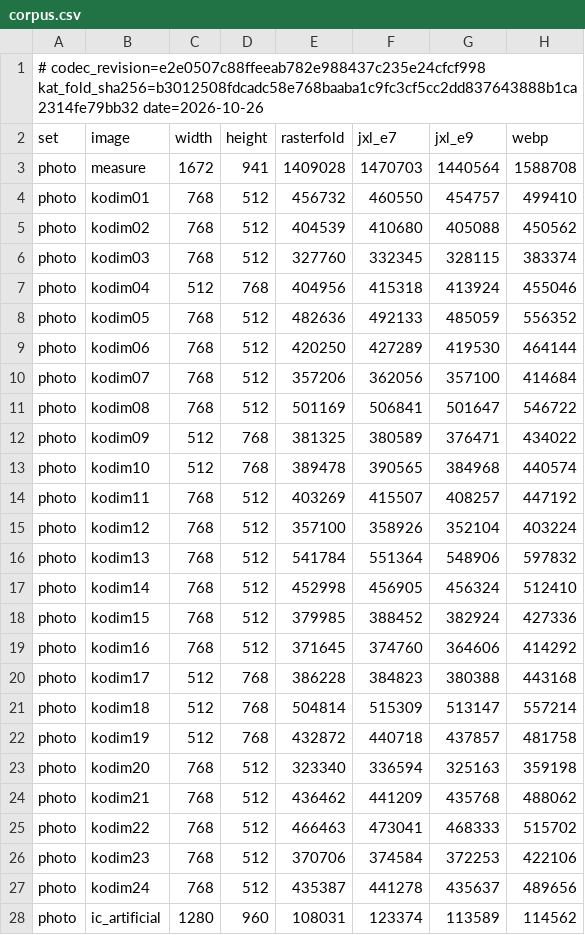
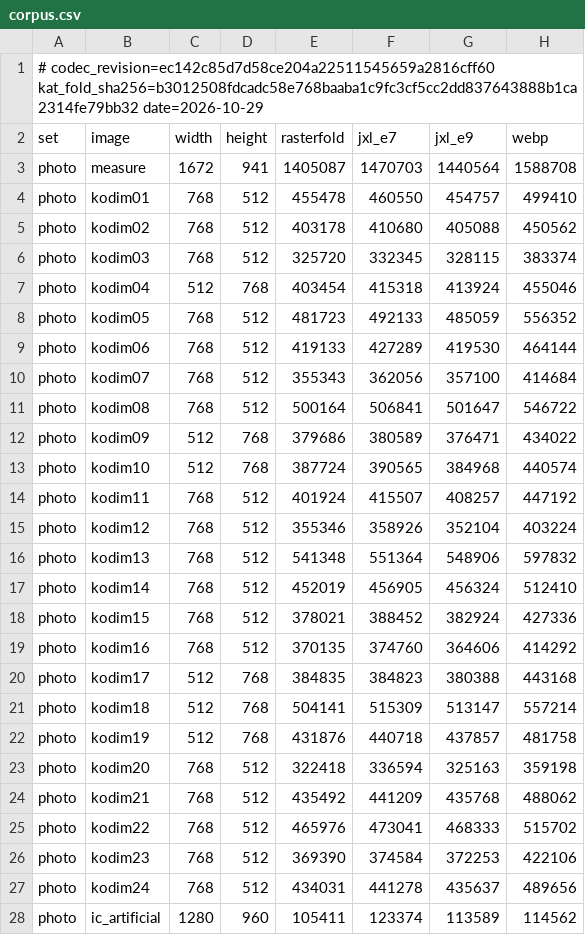
Before and after one commit to rizonesoft/RasterFold, a CSV file: benchmarks/corpus.csv, drawn as a sheet; only a part is shown; the diff covers the shown part only.

Commit message:
milestone: reach milestone 4 -- format version 3: beat jpeg xl e9 on photographs
D05 T01 §4: record Format Version 3 corpus, timing, memory and benchmark measurements against Milestone 3 (b181fb1) under the D99 T01 §4 7-model envelope; regenerate milestones, docs, charts and benchmarks page; renew docs/benchmarks.md drift receipt; update test_drift.py live-figure expectations.

```diff
--- a/benchmarks/corpus.csv
+++ b/benchmarks/corpus.csv
@@ -1,28 +1,28 @@
-# codec_revision=e2e0507c88ffeeab782e988437c235e24cfcf998 kat_fold_sha256=b3012508fdcadc58e768baaba1c9fc3cf5cc2dd837643888b1ca2314fe79bb32 date=2026-10-26
+# codec_revision=ec142c85d7d58ce204a22511545659a2816cff60 kat_fold_sha256=b3012508fdcadc58e768baaba1c9fc3cf5cc2dd837643888b1ca2314fe79bb32 date=2026-10-29
 set,image,width,height,rasterfold,jxl_e7,jxl_e9,webp
-photo,measure,1672,941,1409028,1470703,1440564,1588708
-photo,kodim01,768,512,456732,460550,454757,499410
-photo,kodim02,768,512,404539,410680,405088,450562
-photo,kodim03,768,512,327760,332345,328115,383374
-photo,kodim04,512,768,404956,415318,413924,455046
-photo,kodim05,768,512,482636,492133,485059,556352
-photo,kodim06,768,512,420250,427289,419530,464144
-photo,kodim07,768,512,357206,362056,357100,414684
-photo,kodim08,768,512,501169,506841,501647,546722
-photo,kodim09,512,768,381325,380589,376471,434022
-photo,kodim10,512,768,389478,390565,384968,440574
-photo,kodim11,768,512,403269,415507,408257,447192
-photo,kodim12,768,512,357100,358926,352104,403224
-photo,kodim13,768,512,541784,551364,548906,597832
-photo,kodim14,768,512,452998,456905,456324,512410
-photo,kodim15,768,512,379985,388452,382924,427336
-photo,kodim16,768,512,371645,374760,364606,414292
-photo,kodim17,512,768,386228,384823,380388,443168
-photo,kodim18,512,768,504814,515309,513147,557214
-photo,kodim19,512,768,432872,440718,437857,481758
-photo,kodim20,768,512,323340,336594,325163,359198
-photo,kodim21,768,512,436462,441209,435768,488062
-photo,kodim22,768,512,466463,473041,468333,515702
-photo,kodim23,768,512,370706,374584,372253,422106
-photo,kodim24,768,512,435387,441278,435637,489656
-photo,ic_artificial,1280,960,108031,123374,113589,114562
+photo,measure,1672,941,1405087,1470703,1440564,1588708
+photo,kodim01,768,512,455478,460550,454757,499410
+photo,kodim02,768,512,403178,410680,405088,450562
+photo,kodim03,768,512,325720,332345,328115,383374
+photo,kodim04,512,768,403454,415318,413924,455046
+photo,kodim05,768,512,481723,492133,485059,556352
+photo,kodim06,768,512,419133,427289,419530,464144
+photo,kodim07,768,512,355343,362056,357100,414684
+photo,kodim08,768,512,500164,506841,501647,546722
+photo,kodim09,512,768,379686,380589,376471,434022
+photo,kodim10,512,768,387724,390565,384968,440574
+photo,kodim11,768,512,401924,415507,408257,447192
+photo,kodim12,768,512,355346,358926,352104,403224
+photo,kodim13,768,512,541348,551364,548906,597832
+photo,kodim14,768,512,452019,456905,456324,512410
+photo,kodim15,768,512,378021,388452,382924,427336
+photo,kodim16,768,512,370135,374760,364606,414292
+photo,kodim17,512,768,384835,384823,380388,443168
+photo,kodim18,512,768,504141,515309,513147,557214
+photo,kodim19,512,768,431876,440718,437857,481758
+photo,kodim20,768,512,322418,336594,325163,359198
+photo,kodim21,768,512,435492,441209,435768,488062
+photo,kodim22,768,512,465976,473041,468333,515702
+photo,kodim23,768,512,369390,374584,372253,422106
+photo,kodim24,768,512,434031,441278,435637,489656
+photo,ic_artificial,1280,960,105411,123374,113589,114562
```
Also changed, not shown: 22 edited cells elsewhere in this file, benchmarks/results.csv, 26 other files.
